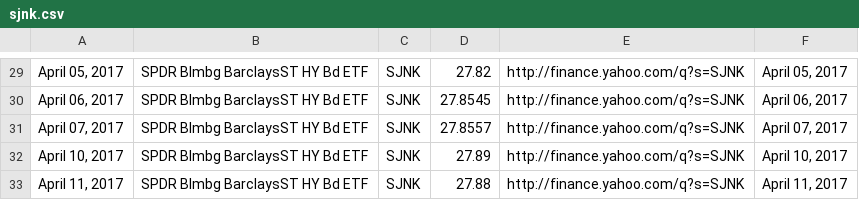
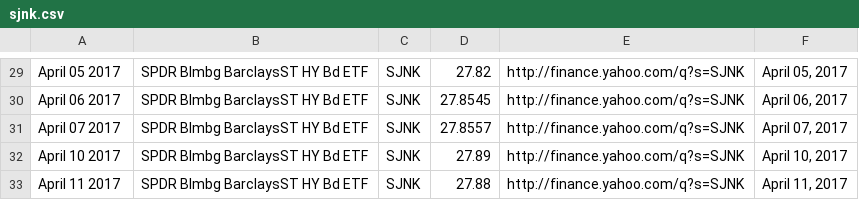
Before and after one commit to frankcash/Scala-Quant, a CSV file: src/data/sjnk.csv, drawn as a sheet; only a part is shown, gaps mark what is left out; the diff covers the shown part only.

```diff
--- a/src/data/sjnk.csv
+++ b/src/data/sjnk.csv
@@ -29,5 +29,5 @@
-"April 05, 2017",SPDR Blmbg BarclaysST HY Bd ETF,SJNK,27.82,http://finance.yahoo.com/q?s=SJNK,"April 05, 2017"
-"April 06, 2017",SPDR Blmbg BarclaysST HY Bd ETF,SJNK,27.8545,http://finance.yahoo.com/q?s=SJNK,"April 06, 2017"
-"April 07, 2017",SPDR Blmbg BarclaysST HY Bd ETF,SJNK,27.8557,http://finance.yahoo.com/q?s=SJNK,"April 07, 2017"
-"April 10, 2017",SPDR Blmbg BarclaysST HY Bd ETF,SJNK,27.89,http://finance.yahoo.com/q?s=SJNK,"April 10, 2017"
-"April 11, 2017",SPDR Blmbg BarclaysST HY Bd ETF,SJNK,27.88,http://finance.yahoo.com/q?s=SJNK,"April 11, 2017"
+"April 05 2017",SPDR Blmbg BarclaysST HY Bd ETF,SJNK,27.82,http://finance.yahoo.com/q?s=SJNK,"April 05, 2017"
+"April 06 2017",SPDR Blmbg BarclaysST HY Bd ETF,SJNK,27.8545,http://finance.yahoo.com/q?s=SJNK,"April 06, 2017"
+"April 07 2017",SPDR Blmbg BarclaysST HY Bd ETF,SJNK,27.8557,http://finance.yahoo.com/q?s=SJNK,"April 07, 2017"
+"April 10 2017",SPDR Blmbg BarclaysST HY Bd ETF,SJNK,27.89,http://finance.yahoo.com/q?s=SJNK,"April 10, 2017"
+"April 11 2017",SPDR Blmbg BarclaysST HY Bd ETF,SJNK,27.88,http://finance.yahoo.com/q?s=SJNK,"April 11, 2017"
```
Also changed, not shown: 28 edited cells elsewhere in this file, 4 other files.
